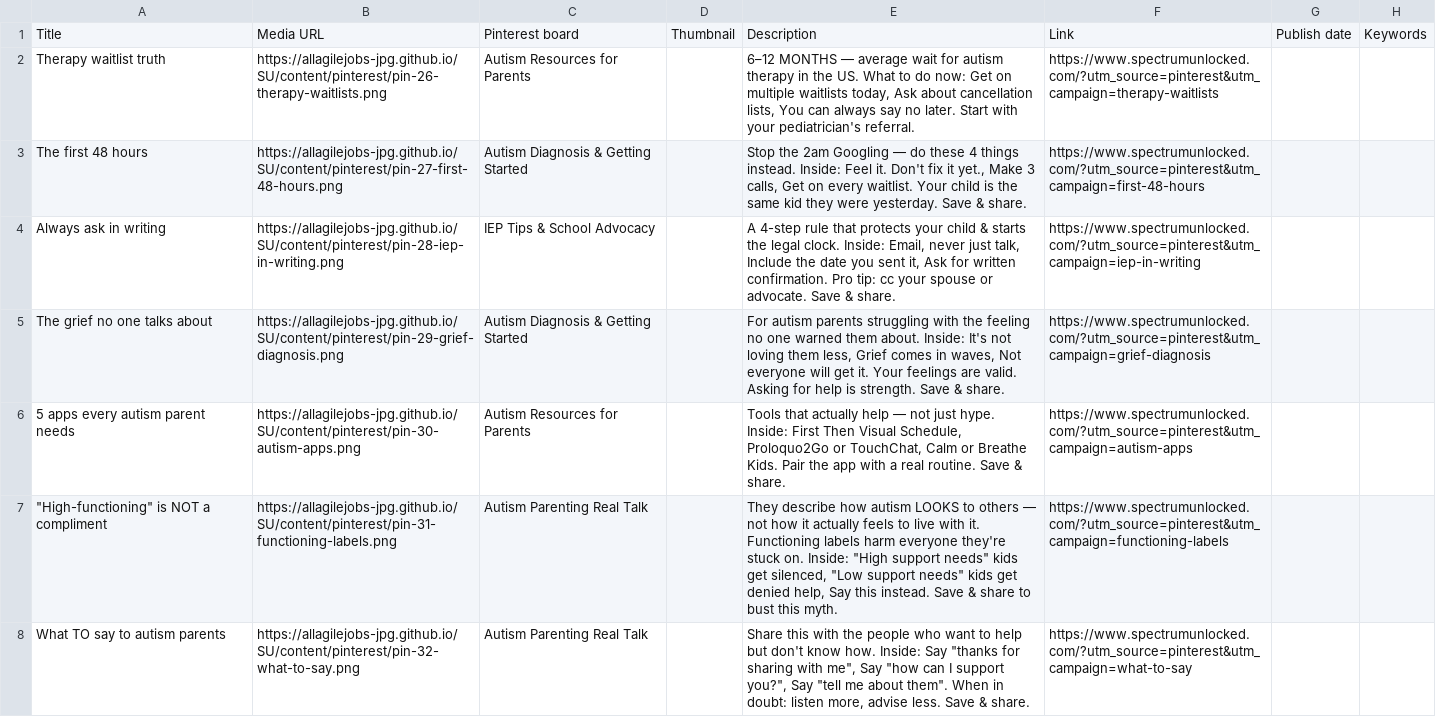
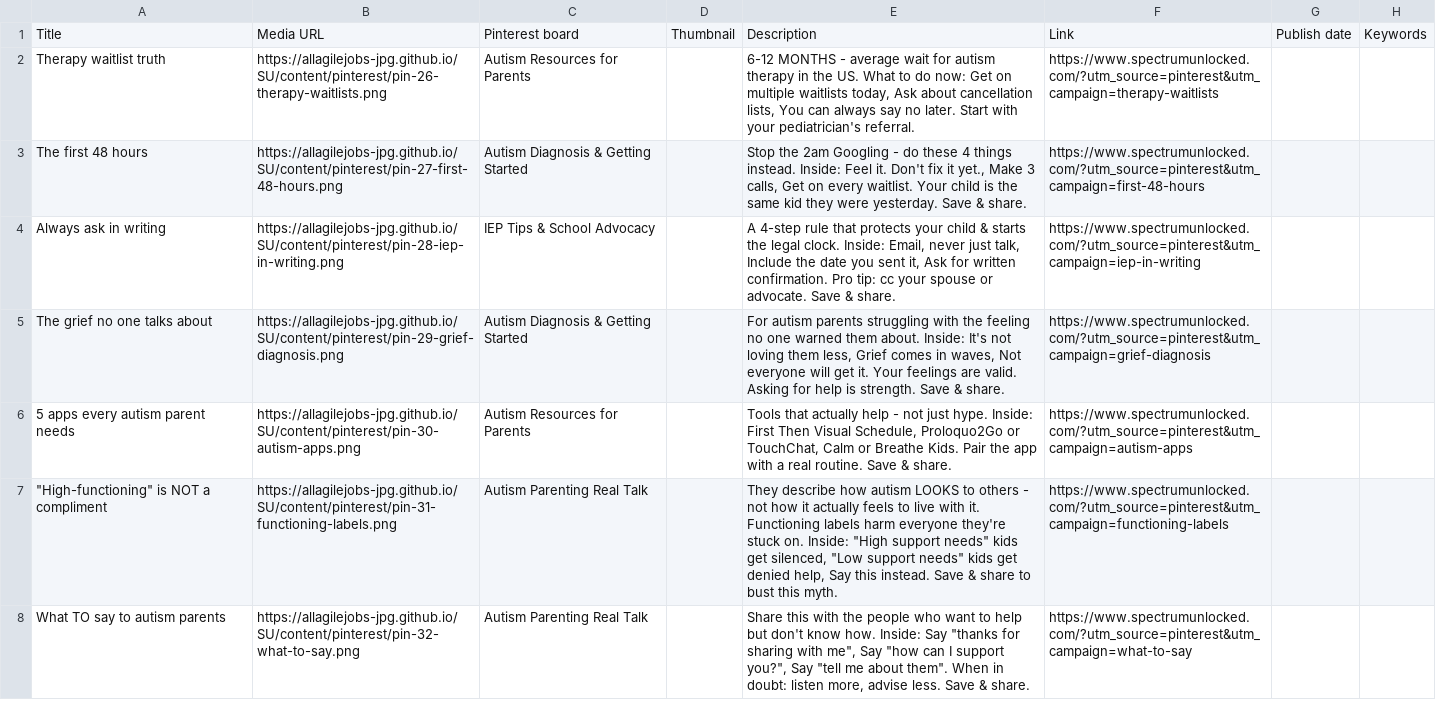
Before and after one commit to allagilejobs-jpg/SU, a CSV file: pinterest-publish/bulk-upload-batch2.csv, drawn as a sheet; only a part is shown; the diff covers the shown part only.

```diff
--- a/pinterest-publish/bulk-upload-batch2.csv
+++ b/pinterest-publish/bulk-upload-batch2.csv
@@ -1,8 +1,8 @@
 Title,Media URL,Pinterest board,Thumbnail,Description,Link,Publish date,Keywords
-Therapy waitlist truth,https://allagilejobs-jpg.github.io/SU/content/pinterest/pin-26-therapy-waitlists.png,Autism Resources for Parents,,"6–12 MONTHS — average wait for autism therapy in the US. What to do now: Get on multiple waitlists today, Ask about cancellation lists, You can always say no later. Start with your pediatrician's referral.",https://www.spectrumunlocked.com/?utm_source=pinterest&utm_campaign=therapy-waitlists,,
-The first 48 hours,https://allagilejobs-jpg.github.io/SU/content/pinterest/pin-27-first-48-hours.png,Autism Diagnosis & Getting Started,,"Stop the 2am Googling — do these 4 things instead. Inside: Feel it. Don't fix it yet., Make 3 calls, Get on every waitlist. Your child is the same kid they were yesterday. Save & share.",https://www.spectrumunlocked.com/?utm_source=pinterest&utm_campaign=first-48-hours,,
+Therapy waitlist truth,https://allagilejobs-jpg.github.io/SU/content/pinterest/pin-26-therapy-waitlists.png,Autism Resources for Parents,,"6-12 MONTHS  -  average wait for autism therapy in the US. What to do now: Get on multiple waitlists today, Ask about cancellation lists, You can always say no later. Start with your pediatrician's referral.",https://www.spectrumunlocked.com/?utm_source=pinterest&utm_campaign=therapy-waitlists,,
+The first 48 hours,https://allagilejobs-jpg.github.io/SU/content/pinterest/pin-27-first-48-hours.png,Autism Diagnosis & Getting Started,,"Stop the 2am Googling  -  do these 4 things instead. Inside: Feel it. Don't fix it yet., Make 3 calls, Get on every waitlist. Your child is the same kid they were yesterday. Save & share.",https://www.spectrumunlocked.com/?utm_source=pinterest&utm_campaign=first-48-hours,,
 Always ask in writing,https://allagilejobs-jpg.github.io/SU/content/pinterest/pin-28-iep-in-writing.png,IEP Tips & School Advocacy,,"A 4-step rule that protects your child & starts the legal clock. Inside: Email, never just talk, Include the date you sent it, Ask for written confirmation. Pro tip: cc your spouse or advocate. Save & share.",https://www.spectrumunlocked.com/?utm_source=pinterest&utm_campaign=iep-in-writing,,
 The grief no one talks about,https://allagilejobs-jpg.github.io/SU/content/pinterest/pin-29-grief-diagnosis.png,Autism Diagnosis & Getting Started,,"For autism parents struggling with the feeling no one warned them about. Inside: It's not loving them less, Grief comes in waves, Not everyone will get it. Your feelings are valid. Asking for help is strength. Save & share.",https://www.spectrumunlocked.com/?utm_source=pinterest&utm_campaign=grief-diagnosis,,
-5 apps every autism parent needs,https://allagilejobs-jpg.github.io/SU/content/pinterest/pin-30-autism-apps.png,Autism Resources for Parents,,"Tools that actually help — not just hype. Inside: First Then Visual Schedule, Proloquo2Go or TouchChat, Calm or Breathe Kids. Pair the app with a real routine. Save & share.",https://www.spectrumunlocked.com/?utm_source=pinterest&utm_campaign=autism-apps,,
-"""High-functioning"" is NOT a compliment",https://allagilejobs-jpg.github.io/SU/content/pinterest/pin-31-functioning-labels.png,Autism Parenting Real Talk,,"They describe how autism LOOKS to others — not how it actually feels to live with it. Functioning labels harm everyone they're stuck on. Inside: ""High support needs"" kids get silenced, ""Low support needs"" kids get denied help, Say this instead. Save & share to bust this myth.",https://www.spectrumunlocked.com/?utm_source=pinterest&utm_campaign=functioning-labels,,
+5 apps every autism parent needs,https://allagilejobs-jpg.github.io/SU/content/pinterest/pin-30-autism-apps.png,Autism Resources for Parents,,"Tools that actually help  -  not just hype. Inside: First Then Visual Schedule, Proloquo2Go or TouchChat, Calm or Breathe Kids. Pair the app with a real routine. Save & share.",https://www.spectrumunlocked.com/?utm_source=pinterest&utm_campaign=autism-apps,,
+"""High-functioning"" is NOT a compliment",https://allagilejobs-jpg.github.io/SU/content/pinterest/pin-31-functioning-labels.png,Autism Parenting Real Talk,,"They describe how autism LOOKS to others  -  not how it actually feels to live with it. Functioning labels harm everyone they're stuck on. Inside: ""High support needs"" kids get silenced, ""Low support needs"" kids get denied help, Say this instead. Save & share to bust this myth.",https://www.spectrumunlocked.com/?utm_source=pinterest&utm_campaign=functioning-labels,,
 What TO say to autism parents,https://allagilejobs-jpg.github.io/SU/content/pinterest/pin-32-what-to-say.png,Autism Parenting Real Talk,,"Share this with the people who want to help but don't know how. Inside: Say ""thanks for sharing with me"", Say ""how can I support you?"", Say ""tell me about them"". When in doubt: listen more, advise less. Save & share.",https://www.spectrumunlocked.com/?utm_source=pinterest&utm_campaign=what-to-say,,
```
Also changed, not shown: 20 edited cells elsewhere in this file, 2 other files.
